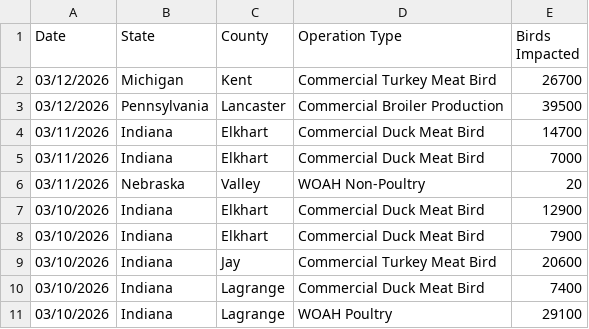
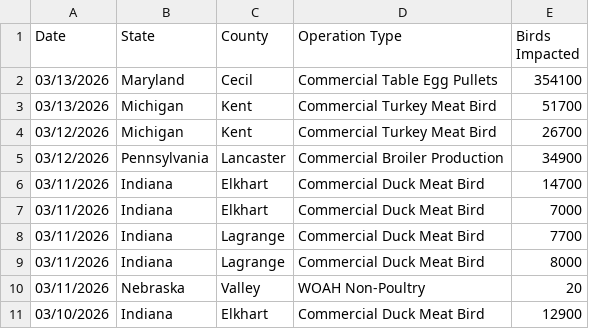
Before and after one commit to casey891/hpai-dashboard, a CSV file: data/poultry_detections.csv, drawn as a sheet; only a part is shown; the shorter side is filled out with more unchanged rows.

Commit message:
Update HPAI dashboard data — March 16, 2026

```diff
--- a/data/poultry_detections.csv
+++ b/data/poultry_detections.csv
@@ -1,6 +1,10 @@
 Date,State,County,Operation Type,Birds Impacted
+03/13/2026,Maryland,Cecil,Commercial Table Egg Pullets,354100
+03/13/2026,Michigan,Kent,Commercial Turkey Meat Bird,51700
 03/12/2026,Michigan,Kent,Commercial Turkey Meat Bird,26700
-03/12/2026,Pennsylvania,Lancaster,Commercial Broiler Production,39500
+03/12/2026,Pennsylvania,Lancaster,Commercial Broiler Production,34900
 03/11/2026,Indiana,Elkhart,Commercial Duck Meat Bird,14700
 03/11/2026,Indiana,Elkhart,Commercial Duck Meat Bird,7000
+03/11/2026,Indiana,Lagrange,Commercial Duck Meat Bird,7700
+03/11/2026,Indiana,Lagrange,Commercial Duck Meat Bird,8000
 03/11/2026,Nebraska,Valley,WOAH Non-Poultry,20
```
Also changed, not shown: 2 other files.
